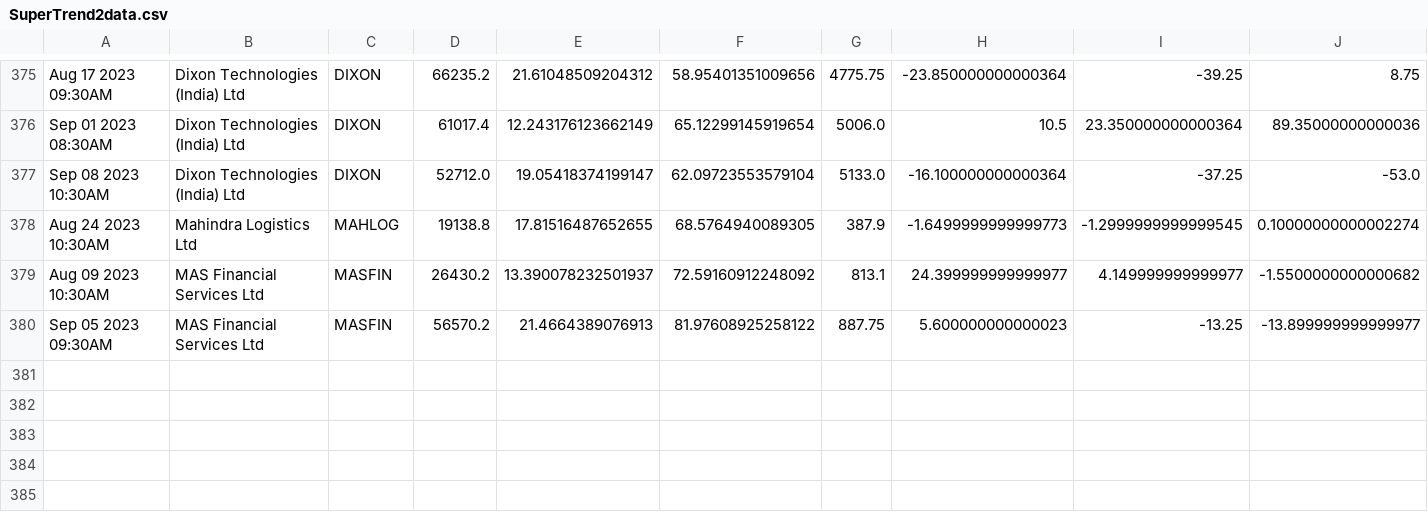
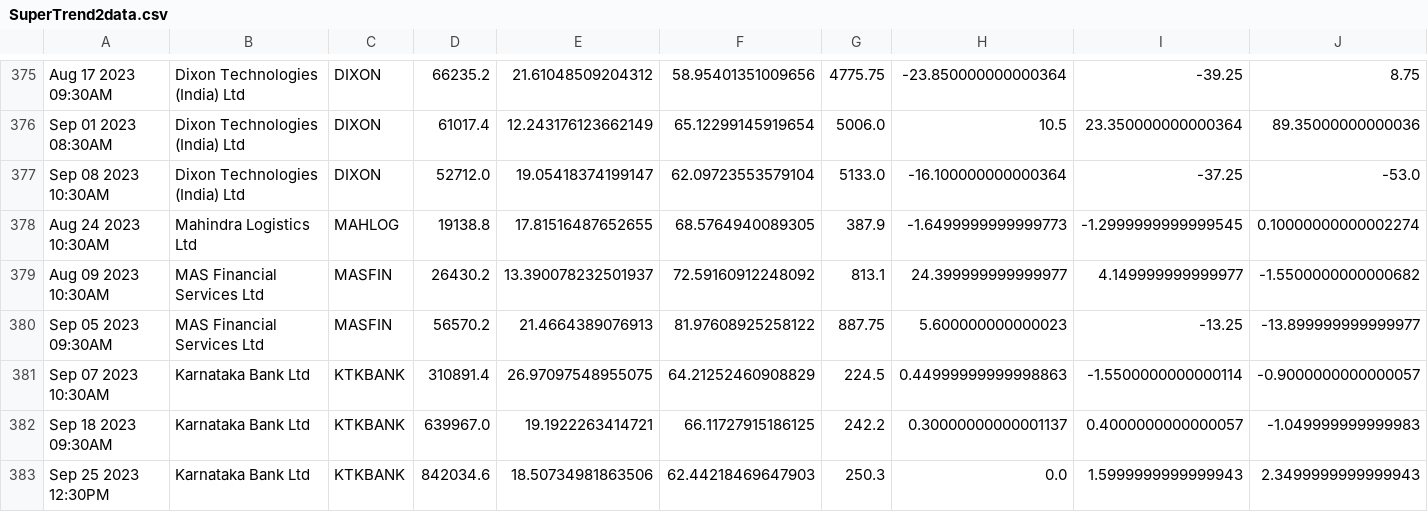
Before and after one commit to bentx/StockSpell, a CSV file: Results/details/SuperTrend2data.csv, drawn as a sheet; only a part is shown, gaps mark what is left out; rows hold the shown columns only; the diff names each change by its address in the sheet, - before the commit and + after, or states it on an @@ line.

```diff
--- a/Results/details/SuperTrend2data.csv
+++ b/Results/details/SuperTrend2data.csv
+row 381: Sep 07 2023 10:30AM | Karnataka Bank Ltd | KTKBANK | 310891.4 | 26.97097548955075 | 64.21252460908829 | 224.5 | 0.44999999999998863 | -1.5500000000000114 | -0.9000000000000057
+row 382: Sep 18 2023 09:30AM | Karnataka Bank Ltd | KTKBANK | 639967.0 | 19.1922263414721 | 66.11727915186125 | 242.2 | 0.30000000000001137 | 0.4000000000000057 | -1.049999999999983
+row 383: Sep 25 2023 12:30PM | Karnataka Bank Ltd | KTKBANK | 842034.6 | 18.50734981863506 | 62.44218469647903 | 250.3 | 0.0 | 1.5999999999999943 | 2.3499999999999943
```
Also changed, not shown: Results/details/PDCB0data.csv, Results/details/PDCB2data.csv, 23 other files.
